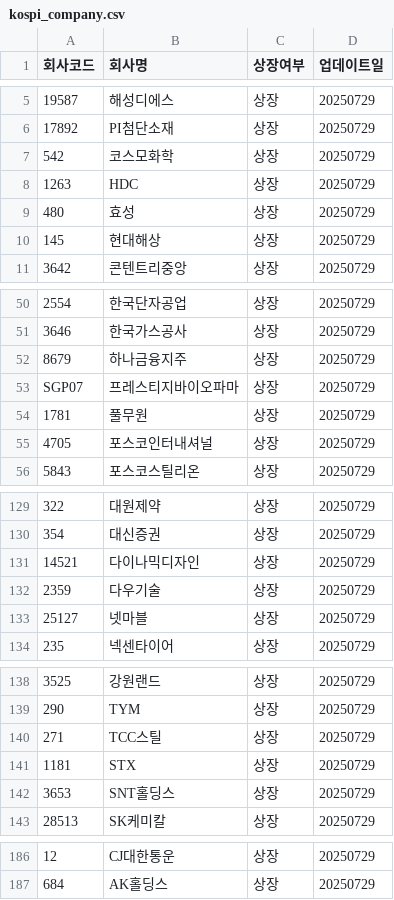
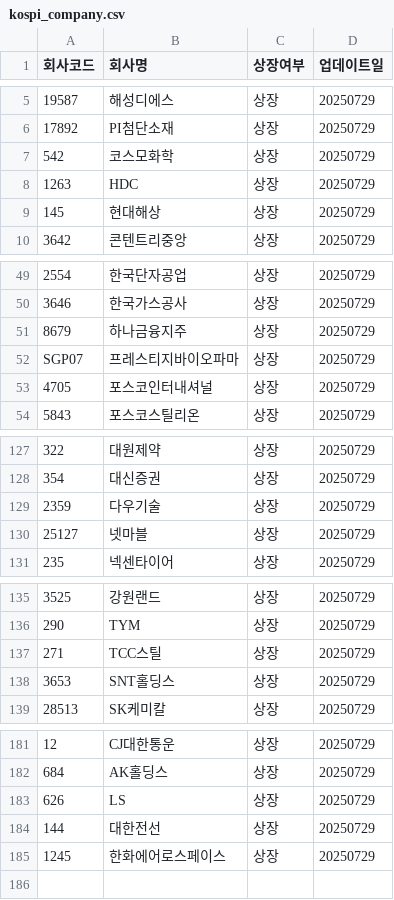
Before and after one commit to beaten-by-the-market/englishkind, a CSV file: kospi_company.csv, drawn as a sheet; only a part is shown, gaps mark what is left out; removed rows and columns are numbered as before the commit, all else as after; the diff covers the shown part only; the diff names each change by its address in the sheet, - before the commit and + after, or states it on an @@ line.

Commit message:
종목업데이트

```diff
--- a/kospi_company.csv
+++ b/kospi_company.csv
-row 9: 480 | 효성 | 상장 | 20250729
-row 54: 1781 | 풀무원 | 상장 | 20250729
-row 131: 14521 | 다이나믹디자인 | 상장 | 20250729
-row 141: 1181 | STX | 상장 | 20250729
+row 183: 626 | LS | 상장 | 20250729
+row 184: 144 | 대한전선 | 상장 | 20250729
+row 185: 1245 | 한화에어로스페이스 | 상장 | 20250729
```
Also changed, not shown: 1 removed row elsewhere in this file.
